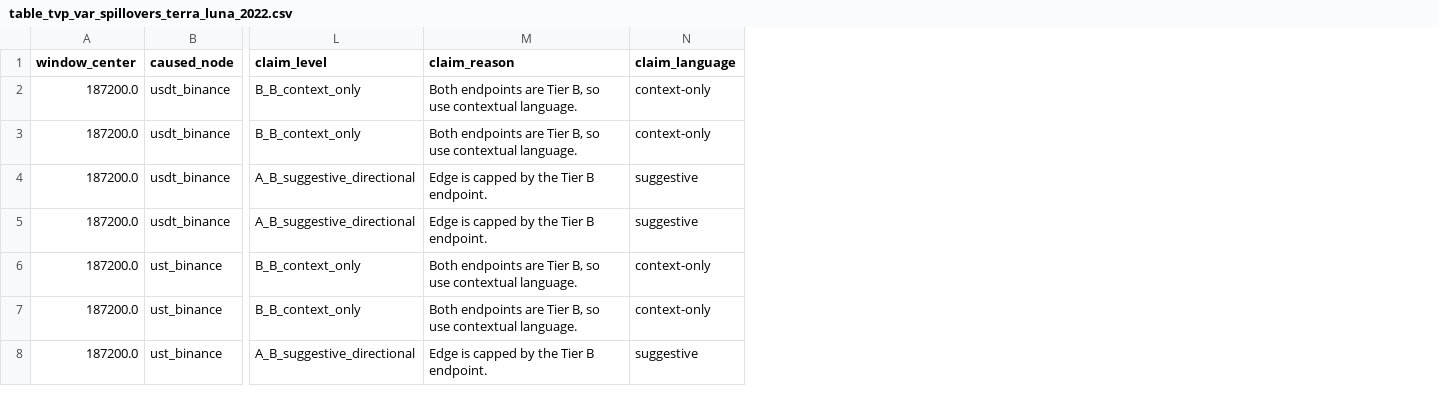
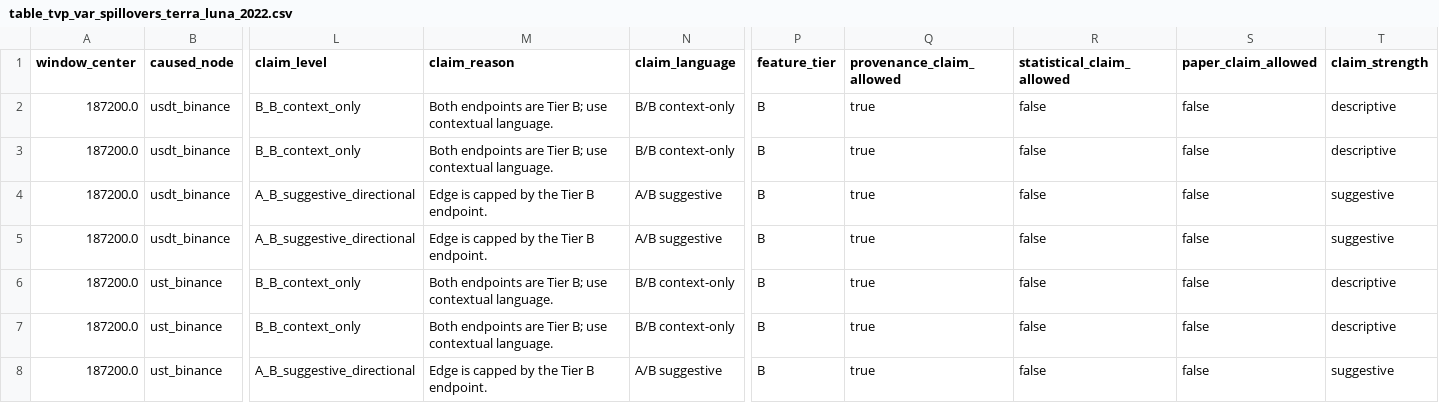
Before and after one commit to nl2992/ICAIF_stablecoin-contagion-network, a CSV file: results/tables/table_tvp_var_spillovers_terra_luna_2022.csv, drawn as a sheet; only a part is shown, gaps mark what is left out; the diff covers the shown part only; the diff names each change by its address in the sheet, - before the commit and + after, or states it on an @@ line.

Commit message:
Grade-A paper output layer: summary tables, README rewrite, docs cleanup
scripts/11d_make_claim_summary_tables.py (new):
  - table_feature_tiers.csv: flattened YAML of 17 feature-level provenance tiers
  - table_provenance_inventory.csv: node coverage × layer × claim ceiling (33 nodes)
  - table_aa_provenance_valid_edges.csv: all 27 A/A DEX-flow provenance-valid rows
  - table_aa_paper_claimable_edges.csv: 2 headline paper-claimable rows (usdt_curve_2023)
  - table_ab_suggestive_edges.csv: 28 A/B statistically supported edges
  - table_claim_audit_summary.csv: per-event n_total/provenance/paper/AA/AB/BB counts

Makefile: add `claim_summary` target; wire into `paper_gate` between gate and output build.

README.md (full rewrite):
  - Title: "Provenance-Aware Stablecoin Stress Propagation Networks"
  - New sections: Core thesis, empirical status with paper_claim_allowed status per pair,
    feature-tiering table, claim gate (3-gate description), updated event table with evidence
    layer, node taxonomy with tier column, updated key outputs, non-claims expanded.
  - Headline result prominently stated: curve_3pool ↔ curve_crvusd_usdt Bonferroni p ≤ 0.014.

DATA_INVENTORY.md: add Paper-claimable / Limitations subsections to all 5 events;
  usdt_curve_2023 flagged as primary case study with exact statistical result.

docs/tier_assignment_rules.md: replace A_A_directional_microstructure taxonomy with
  layer-aware A_A_dex_flow / A_A_onchain_settlement / A_A_high_provenance; update checklist.
docs/reproducibility.md: update claim-gate bullet list to new taxonomy.
docs/source_coverage_matrix.md: replace "critical gaps" table with current A/A status table.

All Section-9 acceptance checks pass:
  - 196/196 tests pass
  - No A_A_directional_microstructure label anywhere in results/paper, README, DATA_INVENTORY, docs
  - All 6 required paper summary tables exist
  - All claim-bearing paper tables carry paper_claim_allowed + claim_strength

```diff
--- a/results/tables/table_tvp_var_spillovers_terra_luna_2022.csv
+++ b/results/tables/table_tvp_var_spillovers_terra_luna_2022.csv
+column P (feature_tier), rows 2-8: all B
+column Q (provenance_claim_allowed), rows 2-8: all true
+column R (statistical_claim_allowed), rows 2-8: all false
+column S (paper_claim_allowed), rows 2-8: all false
+column T (claim_strength), rows 2-8: descriptive | descriptive | suggestive | suggestive | descriptive | descriptive | suggestive
-M2:M3 (claim_reason): …are Tier B, so use contextual…
+M2:M3 (claim_reason): …are Tier B; use contextual…
-N2:N3 (claim_language): context-only
+N2:N3 (claim_language): B/B context-only
-N4:N5 (claim_language): suggestive
+N4:N5 (claim_language): A/B suggestive
-M6:M7 (claim_reason): …are Tier B, so use contextual…
+M6:M7 (claim_reason): …are Tier B; use contextual…
-N6:N7 (claim_language): context-only
+N6:N7 (claim_language): B/B context-only
-N8 (claim_language): suggestive
+N8 (claim_language): A/B suggestive
```
Also changed, not shown: 149 edited cells elsewhere in this file, results/tables/table_tvp_var_spillovers_busd_2023.csv, results/tables/table_tvp_var_spillovers_usdc_svb_2023.csv, 30 other files.
